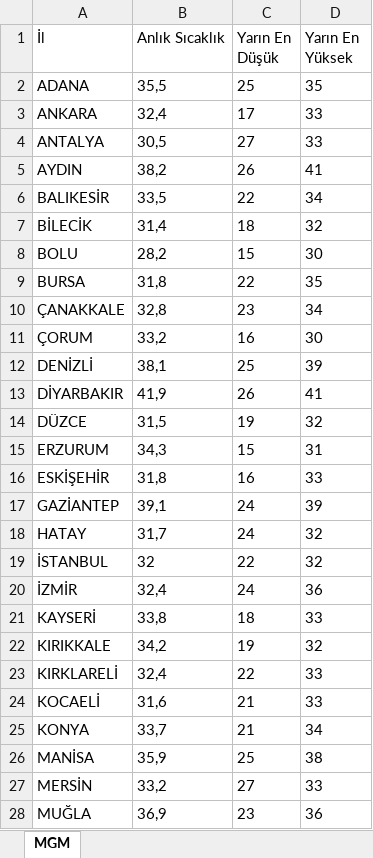
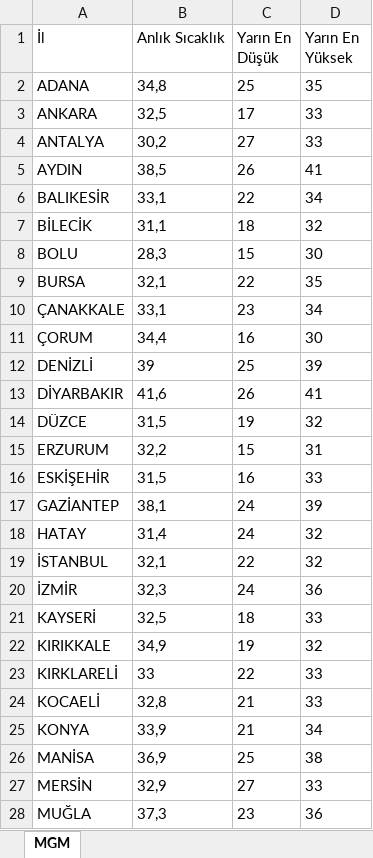
Before and after one commit to ekingunindi1-web/mgm-weather-reader, an Excel workbook: weather.xlsx, sheet MGM, drawn as a sheet; only a part is shown; values as stored, in another font and other column widths than the file's, no borders; the diff covers the shown part only; the diff names each change by its address in the sheet, - before the commit and + after, or states it on an @@ line.

```diff
--- a/weather.xlsx (sheet MGM)
+++ b/weather.xlsx (sheet MGM)
-B2 (Anlık Sıcaklık): 35,5
+B2 (Anlık Sıcaklık): 34,8
-B3 (Anlık Sıcaklık): 32,4
+B3 (Anlık Sıcaklık): 32,5
-B4 (Anlık Sıcaklık): 30,5
+B4 (Anlık Sıcaklık): 30,2
-B5 (Anlık Sıcaklık): 38,2
+B5 (Anlık Sıcaklık): 38,5
-B6 (Anlık Sıcaklık): 33,5
+B6 (Anlık Sıcaklık): 33,1
-B7 (Anlık Sıcaklık): 31,4
+B7 (Anlık Sıcaklık): 31,1
-B8 (Anlık Sıcaklık): 28,2
+B8 (Anlık Sıcaklık): 28,3
-B9 (Anlık Sıcaklık): 31,8
+B9 (Anlık Sıcaklık): 32,1
-B10 (Anlık Sıcaklık): 32,8
+B10 (Anlık Sıcaklık): 33,1
-B11 (Anlık Sıcaklık): 33,2
+B11 (Anlık Sıcaklık): 34,4
-B12 (Anlık Sıcaklık): 38,1
+B12 (Anlık Sıcaklık): 39
-B13 (Anlık Sıcaklık): 41,9
+B13 (Anlık Sıcaklık): 41,6
-B15 (Anlık Sıcaklık): 34,3
+B15 (Anlık Sıcaklık): 32,2
-B16 (Anlık Sıcaklık): 31,8
+B16 (Anlık Sıcaklık): 31,5
-B17 (Anlık Sıcaklık): 39,1
+B17 (Anlık Sıcaklık): 38,1
-B18 (Anlık Sıcaklık): 31,7
+B18 (Anlık Sıcaklık): 31,4
-B19 (Anlık Sıcaklık): 32
+B19 (Anlık Sıcaklık): 32,1
-B20 (Anlık Sıcaklık): 32,4
+B20 (Anlık Sıcaklık): 32,3
-B21 (Anlık Sıcaklık): 33,8
+B21 (Anlık Sıcaklık): 32,5
-B22 (Anlık Sıcaklık): 34,2
+B22 (Anlık Sıcaklık): 34,9
-B23 (Anlık Sıcaklık): 32,4
+B23 (Anlık Sıcaklık): 33
-B24 (Anlık Sıcaklık): 31,6
+B24 (Anlık Sıcaklık): 32,8
-B25 (Anlık Sıcaklık): 33,7
+B25 (Anlık Sıcaklık): 33,9
-B26 (Anlık Sıcaklık): 35,9
+B26 (Anlık Sıcaklık): 36,9
-B27 (Anlık Sıcaklık): 33,2
+B27 (Anlık Sıcaklık): 32,9
-B28 (Anlık Sıcaklık): 36,9
+B28 (Anlık Sıcaklık): 37,3
```
Also changed, not shown: 6 edited cells elsewhere in this sheet.
